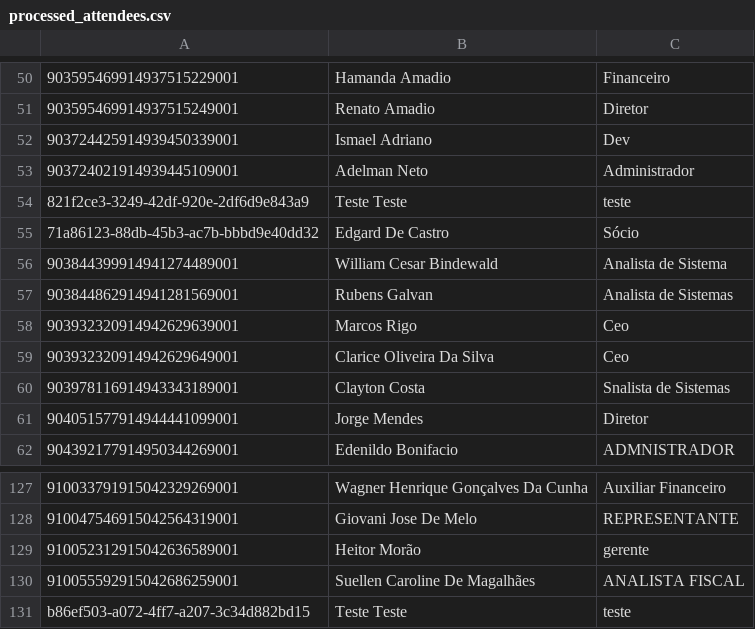
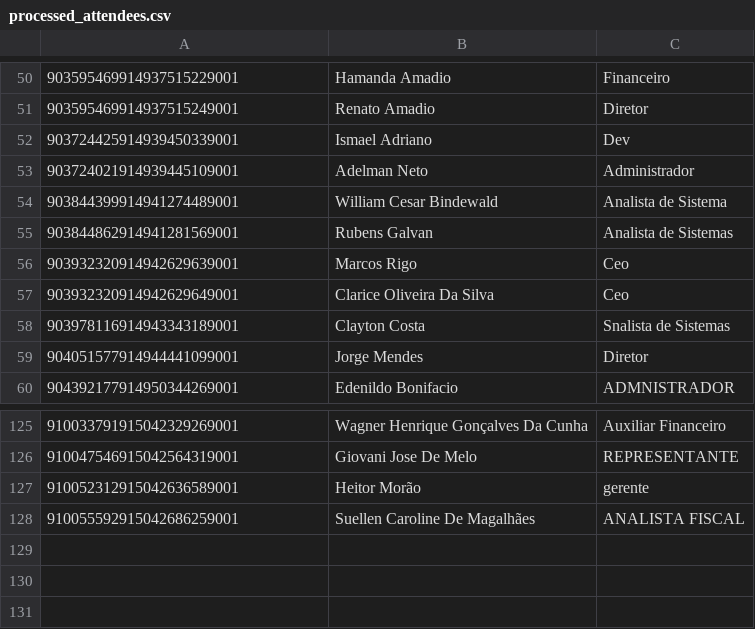
Before and after one commit to gbrvalerio/tt, a CSV file: processed_attendees.csv, drawn as a sheet; only a part is shown, gaps mark what is left out.

Commit message:
remove testers

```diff
--- a/processed_attendees.csv
+++ b/processed_attendees.csv
@@ -53,4 +53,2 @@
 903724021914939445109001,Adelman Neto,Administrador
-821f2ce3-3249-42df-920e-2df6d9e843a9,Teste Teste,teste
-71a86123-88db-45b3-ac7b-bbbd9e40dd32,Edgard De Castro,Sócio
 903844399914941274489001,William Cesar Bindewald,Analista de Sistema
@@ -130,2 +128 @@
 910055592915042686259001,Suellen Caroline De Magalhães,ANALISTA FISCAL
-b86ef503-a072-4ff7-a207-3c34d882bd15,Teste Teste,teste
```
